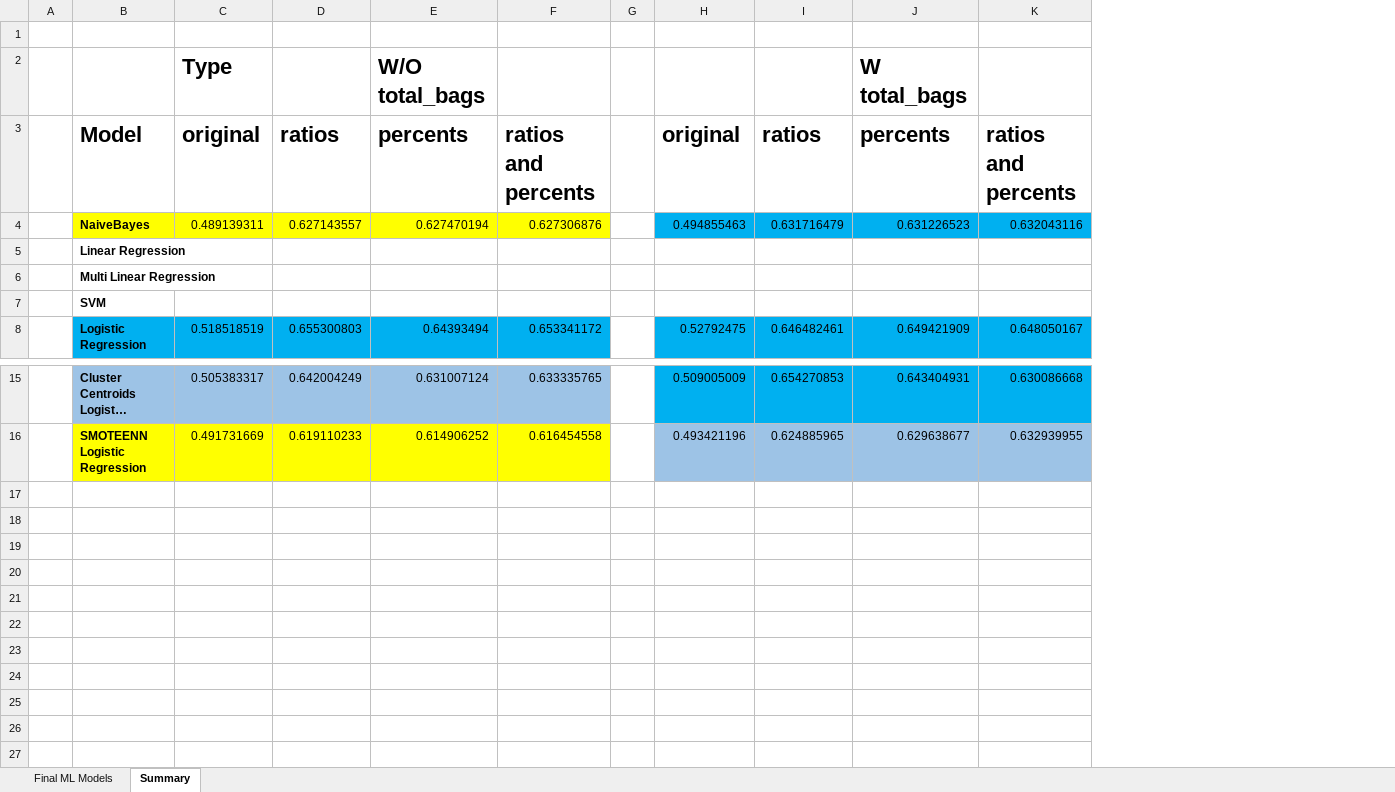
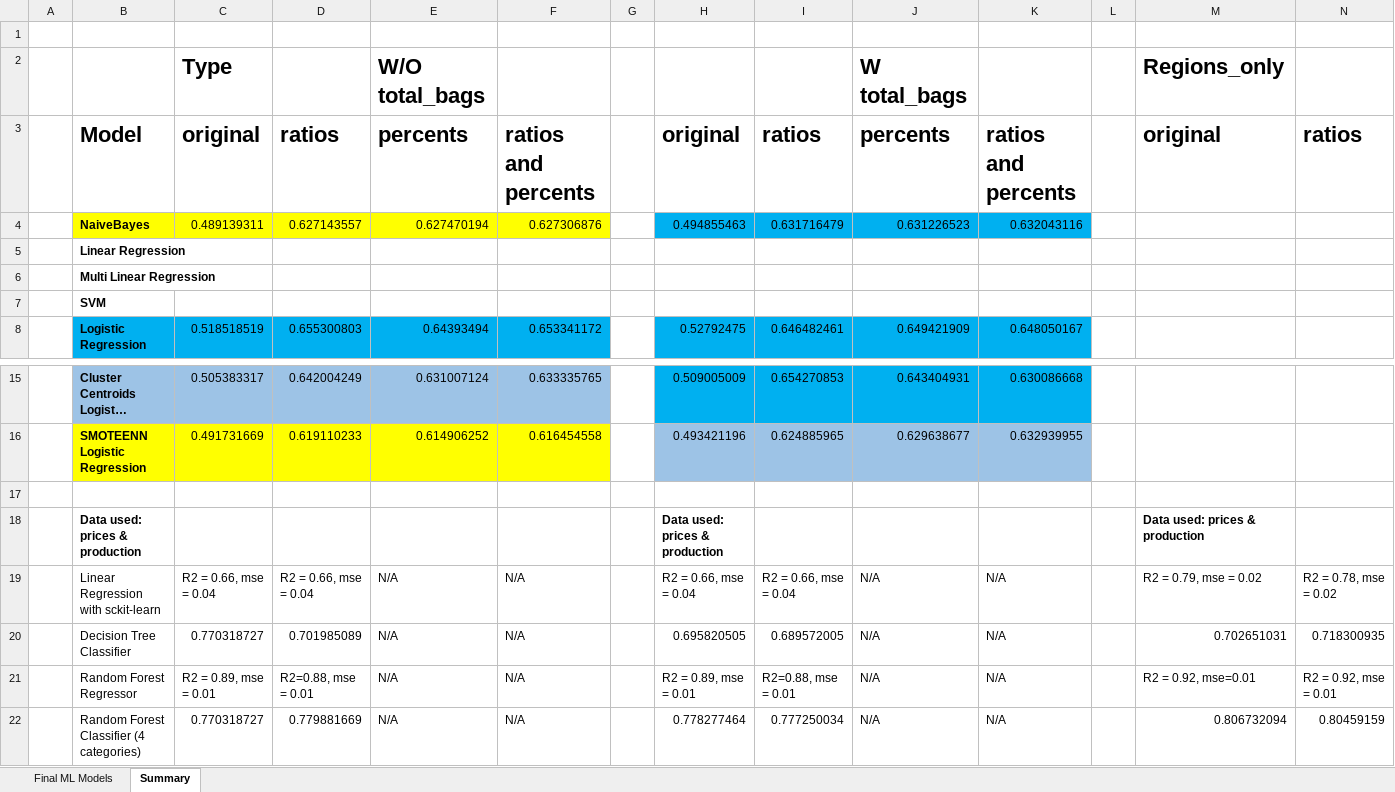
Before and after one commit to davidmcbee/Health_and_Avocados, an Excel workbook: resources/Summary_Stats.xlsx, sheet Summary, drawn as a sheet; only a part is shown, gaps mark what is left out; long unchanged cells end in …; values as stored, in another font and other column widths than the file's, no borders; the diff names each change by its address in the sheet, - before the commit and + after, or states it on an @@ line.

```diff
--- a/resources/Summary_Stats.xlsx (sheet Summary)
+++ b/resources/Summary_Stats.xlsx (sheet Summary)
+column L, empty
+column M, rows 2-3: Regions_only | original
+column N, row 3: ratios
+row 17: (empty)
+row 18:  | Data used: prices & production |  |  |  |  |  | Data used: prices & production |  |  |  |  | Data used: prices & production
+row 19:  | Linear Regression with sckit-learn | R2 = 0.66, mse = 0.04 | R2 = 0.66, mse = 0.04 | N/A | N/A |  | R2 = 0.66, mse = 0.04 | R2 = 0.66, mse = 0.04 | N/A | N/A |  | R2 = 0.79, mse = 0.02 | R2 = 0.78, mse = 0.02
+row 20:  | Decision Tree Classifier | 0.770318727 | 0.701985089 | N/A | N/A |  | 0.695820505 | 0.689572005 | N/A | N/A |  | 0.702651031 | 0.718300935
+row 21:  | Random Forest Regressor | R2 = 0.89, mse = 0.01 | R2=0.88, mse = 0.01 | N/A | N/A |  | R2 = 0.89, mse = 0.01 | R2=0.88, mse = 0.01 | N/A | N/A |  | R2 = 0.92, mse=0.01 | R2 = 0.92, mse = 0.01
+row 22:  | Random Forest Classifier (4 categories) | 0.770318727 | 0.779881669 | N/A | N/A |  | 0.778277464 | 0.777250034 | N/A | N/A |  | 0.806732094 | 0.80459159
```
Also changed, not shown: sheet Final ML Models.
